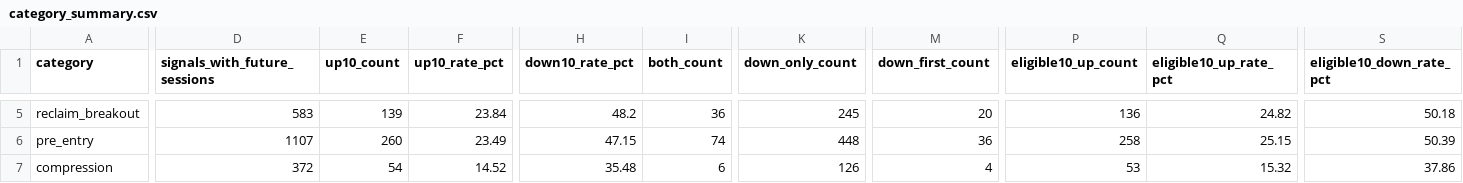
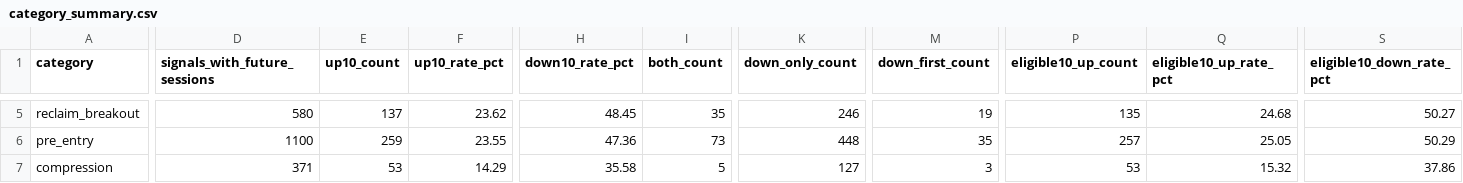
Before and after one commit to fwd5t2g5cw-ops/-daily-market-scanner, a CSV file: latest/six_signal_10pct/category_summary.csv, drawn as a sheet; only a part is shown, gaps mark what is left out; the diff covers the shown part only; the diff names each change by its address in the sheet, - before the commit and + after, or states it on an @@ line.

```diff
--- a/latest/six_signal_10pct/category_summary.csv
+++ b/latest/six_signal_10pct/category_summary.csv
-D5 (signals_with_future_sessions): 583
+D5 (signals_with_future_sessions): 580
-E5 (up10_count): 139
+E5 (up10_count): 137
-F5 (up10_rate_pct): 23.84
+F5 (up10_rate_pct): 23.62
-H5 (down10_rate_pct): 48.2
+H5 (down10_rate_pct): 48.45
-I5 (both_count): 36
+I5 (both_count): 35
-K5 (down_only_count): 245
+K5 (down_only_count): 246
-M5 (down_first_count): 20
+M5 (down_first_count): 19
-P5 (eligible10_up_count): 136
+P5 (eligible10_up_count): 135
-Q5 (eligible10_up_rate_pct): 24.82
+Q5 (eligible10_up_rate_pct): 24.68
-S5 (eligible10_down_rate_pct): 50.18
+S5 (eligible10_down_rate_pct): 50.27
-D6 (signals_with_future_sessions): 1107
+D6 (signals_with_future_sessions): 1100
-E6 (up10_count): 260
+E6 (up10_count): 259
-F6 (up10_rate_pct): 23.49
+F6 (up10_rate_pct): 23.55
-H6 (down10_rate_pct): 47.15
+H6 (down10_rate_pct): 47.36
-I6 (both_count): 74
+I6 (both_count): 73
-M6 (down_first_count): 36
+M6 (down_first_count): 35
-P6 (eligible10_up_count): 258
+P6 (eligible10_up_count): 257
-Q6 (eligible10_up_rate_pct): 25.15
+Q6 (eligible10_up_rate_pct): 25.05
-S6 (eligible10_down_rate_pct): 50.39
+S6 (eligible10_down_rate_pct): 50.29
-D7 (signals_with_future_sessions): 372
+D7 (signals_with_future_sessions): 371
-E7 (up10_count): 54
+E7 (up10_count): 53
-F7 (up10_rate_pct): 14.52
+F7 (up10_rate_pct): 14.29
-H7 (down10_rate_pct): 35.48
+H7 (down10_rate_pct): 35.58
-I7 (both_count): 6
+I7 (both_count): 5
-K7 (down_only_count): 126
+K7 (down_only_count): 127
-M7 (down_first_count): 4
+M7 (down_first_count): 3
```
Also changed, not shown: 34 edited cells elsewhere in this file, latest/six_signal_10pct/all_signal_forward_performance.csv, latest/six_signal_10pct/category_market_summary.csv, 4 other files.
